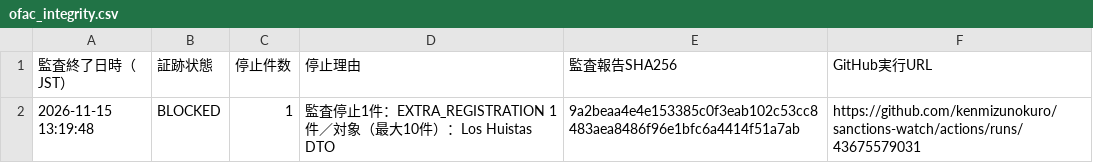
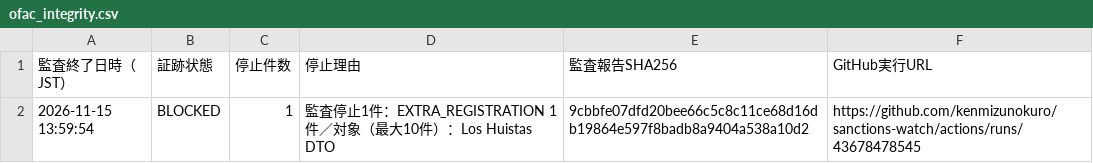
Before and after one commit to kenmizunokuro/sanctions-watch, a CSV file: data/dashboard/ofac_integrity.csv, drawn as a sheet.

```diff
--- a/data/dashboard/ofac_integrity.csv
+++ b/data/dashboard/ofac_integrity.csv
@@ -1,2 +1,2 @@
 監査終了日時（JST）,証跡状態,停止件数,停止理由,監査報告SHA256,GitHub実行URL
-2026-11-15 13:19:48,BLOCKED,1,監査停止1件：EXTRA_REGISTRATION 1件／対象（最大10件）：Los Huistas DTO,9a2beaa4e4e153385c0f3eab102c53cc8483aea8486f96e1bfc6a4414f51a7ab,https://github.com/kenmizunokuro/sanctions-watch/actions/runs/43675579031
+2026-11-15 13:59:54,BLOCKED,1,監査停止1件：EXTRA_REGISTRATION 1件／対象（最大10件）：Los Huistas DTO,9cbbfe07dfd20bee66c5c8c11ce68d16db19864e597f8badb8a9404a538a10d2,https://github.com/kenmizunokuro/sanctions-watch/actions/runs/43678478545
```
Also changed, not shown: data/dashboard/status.csv, data/dashboard/status_detail.csv, 1 other file.
